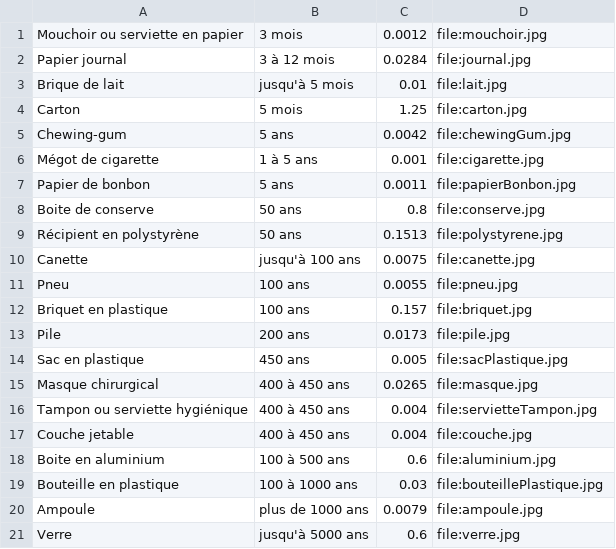
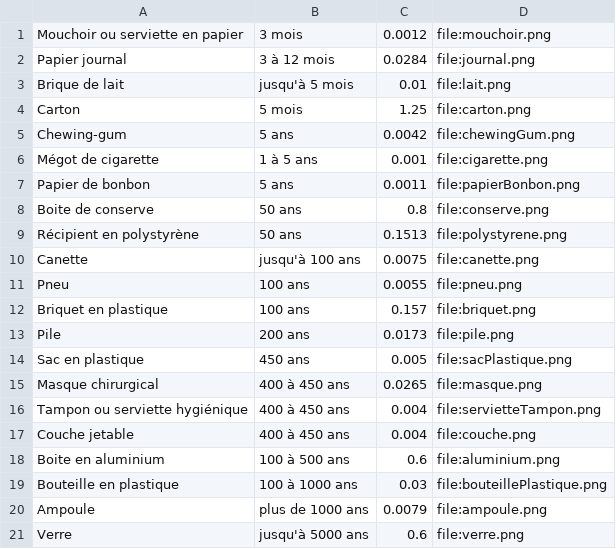
Before and after one commit to MarCel2130663/GenerateurEcoanxiete, a CSV file: DechetsBase.csv, drawn as a sheet.

```diff
--- a/DechetsBase.csv
+++ b/DechetsBase.csv
@@ -1,21 +1,21 @@
-Mouchoir ou serviette en papier, 3 mois, 0.0012, file:mouchoir.jpg
-Papier journal, 3 à 12 mois, 0.0284, file:journal.jpg
-Brique de lait, jusqu'à 5 mois, 0.01, file:lait.jpg
-Carton, 5 mois, 1.25, file:carton.jpg
-Chewing-gum, 5 ans, 0.0042, file:chewingGum.jpg
-Mégot de cigarette, 1 à 5 ans, 0.001, file:cigarette.jpg
-Papier de bonbon, 5 ans, 0.0011, file:papierBonbon.jpg
-Boite de conserve, 50 ans, 0.8, file:conserve.jpg
-Récipient en polystyrène, 50 ans, 0.1513, file:polystyrene.jpg
-Canette, jusqu'à 100 ans, 0.0075, file:canette.jpg
-Pneu, 100 ans, 0.0055, file:pneu.jpg
-Briquet en plastique, 100 ans, 0.157, file:briquet.jpg
-Pile, 200 ans, 0.0173, file:pile.jpg
-Sac en plastique, 450 ans, 0.005, file:sacPlastique.jpg
-Masque chirurgical, 400 à 450 ans, 0.0265, file:masque.jpg
-Tampon ou serviette hygiénique, 400 à 450 ans, 0.004, file:servietteTampon.jpg
-Couche jetable, 400 à 450 ans, 0.004, file:couche.jpg
-Boite en aluminium, 100 à 500 ans, 0.6, file:aluminium.jpg
-Bouteille en plastique, 100 à 1000 ans, 0.03, file:bouteillePlastique.jpg
-Ampoule, plus de 1000 ans, 0.0079, file:ampoule.jpg
-Verre, jusqu'à 5000 ans, 0.6, file:verre.jpg
+Mouchoir ou serviette en papier, 3 mois, 0.0012, file:mouchoir.png
+Papier journal, 3 à 12 mois, 0.0284, file:journal.png
+Brique de lait, jusqu'à 5 mois, 0.01, file:lait.png
+Carton, 5 mois, 1.25, file:carton.png
+Chewing-gum, 5 ans, 0.0042, file:chewingGum.png
+Mégot de cigarette, 1 à 5 ans, 0.001, file:cigarette.png
+Papier de bonbon, 5 ans, 0.0011, file:papierBonbon.png
+Boite de conserve, 50 ans, 0.8, file:conserve.png
+Récipient en polystyrène, 50 ans, 0.1513, file:polystyrene.png
+Canette, jusqu'à 100 ans, 0.0075, file:canette.png
+Pneu, 100 ans, 0.0055, file:pneu.png
+Briquet en plastique, 100 ans, 0.157, file:briquet.png
+Pile, 200 ans, 0.0173, file:pile.png
+Sac en plastique, 450 ans, 0.005, file:sacPlastique.png
+Masque chirurgical, 400 à 450 ans, 0.0265, file:masque.png
+Tampon ou serviette hygiénique, 400 à 450 ans, 0.004, file:servietteTampon.png
+Couche jetable, 400 à 450 ans, 0.004, file:couche.png
+Boite en aluminium, 100 à 500 ans, 0.6, file:aluminium.png
+Bouteille en plastique, 100 à 1000 ans, 0.03, file:bouteillePlastique.png
+Ampoule, plus de 1000 ans, 0.0079, file:ampoule.png
+Verre, jusqu'à 5000 ans, 0.6, file:verre.png
```
Also changed, not shown: PoubelleUtilisateur.csv, 45 other files.
